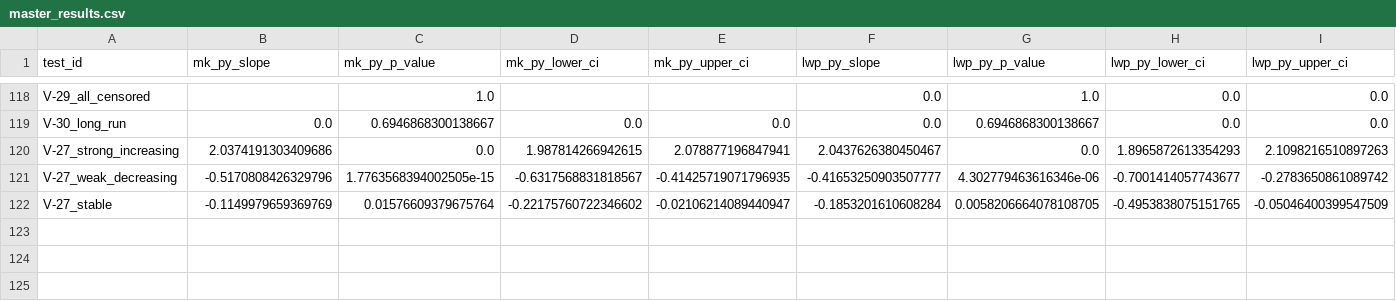
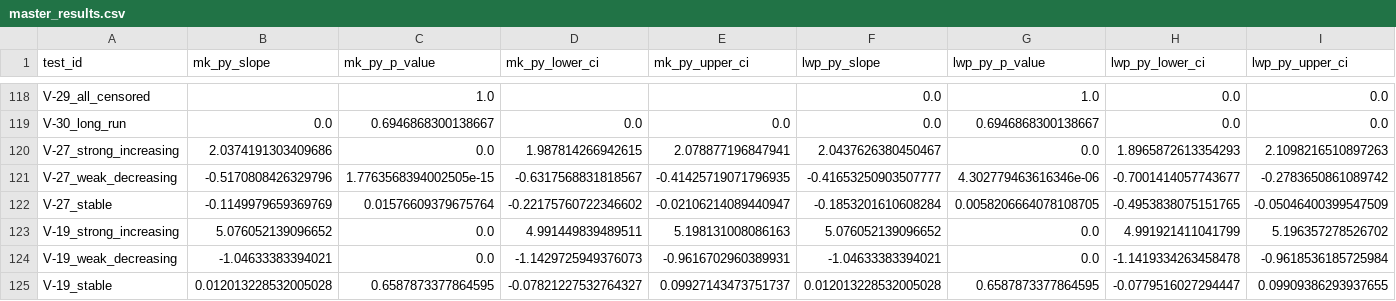
Before and after one commit to LukeAFullard/MannKS_dev, a CSV file: validation/master_results.csv, drawn as a sheet; only a part is shown, gaps mark what is left out; rows hold the shown columns only; the diff names each change by its address in the sheet, - before the commit and + after, or states it on an @@ line.

```diff
--- a/validation/master_results.csv
+++ b/validation/master_results.csv
+row 123: V-19_strong_increasing | 5.076052139096652 | 0.0 | 4.991449839489511 | 5.198131008086163 | 5.076052139096652 | 0.0 | 4.991921411041799 | 5.196357278526702
+row 124: V-19_weak_decreasing | -1.04633383394021 | 0.0 | -1.1429725949376073 | -0.9616702960389931 | -1.04633383394021 | 0.0 | -1.1419334263458478 | -0.9618536185725984
+row 125: V-19_stable | 0.012013228532005028 | 0.6587873377864595 | -0.07821227532764327 | 0.09927143473751737 | 0.012013228532005028 | 0.6587873377864595 | -0.0779516027294447 | 0.09909386293937655
```
Also changed, not shown: 3 other files.
